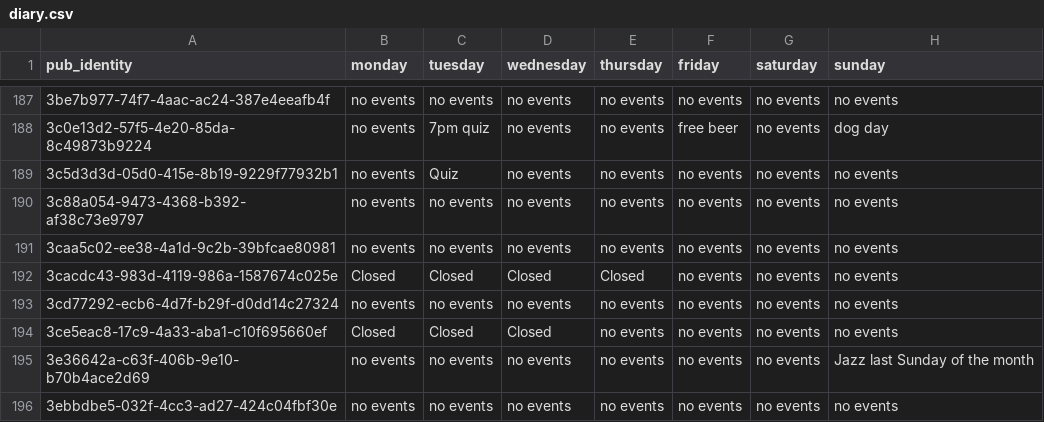
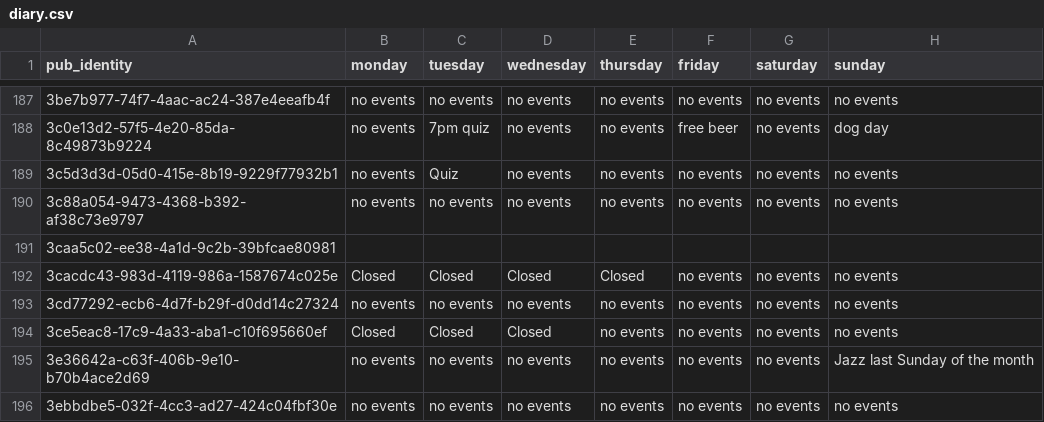
Before and after one commit to cartsmate/thepubpicker, a CSV file: files/diary.csv, drawn as a sheet; only a part is shown, gaps mark what is left out.

```diff
--- a/files/diary.csv
+++ b/files/diary.csv
@@ -190,3 +190,3 @@ pub_identity,monday,tuesday,wednesday,thursday,friday,saturday,sunday
 3c88a054-9473-4368-b392-af38c73e9797,no events,no events,no events,no events,no events,no events,no events
-3caa5c02-ee38-4a1d-9c2b-39bfcae80981,no events,no events,no events,no events,no events,no events,no events
+3caa5c02-ee38-4a1d-9c2b-39bfcae80981,,,,,,,
 3cacdc43-983d-4119-986a-1587674c025e,Closed,Closed,Closed,Closed,no events,no events,no events
```
Also changed, not shown: files/pubs.csv, files/reviews.csv, 27 other files.
